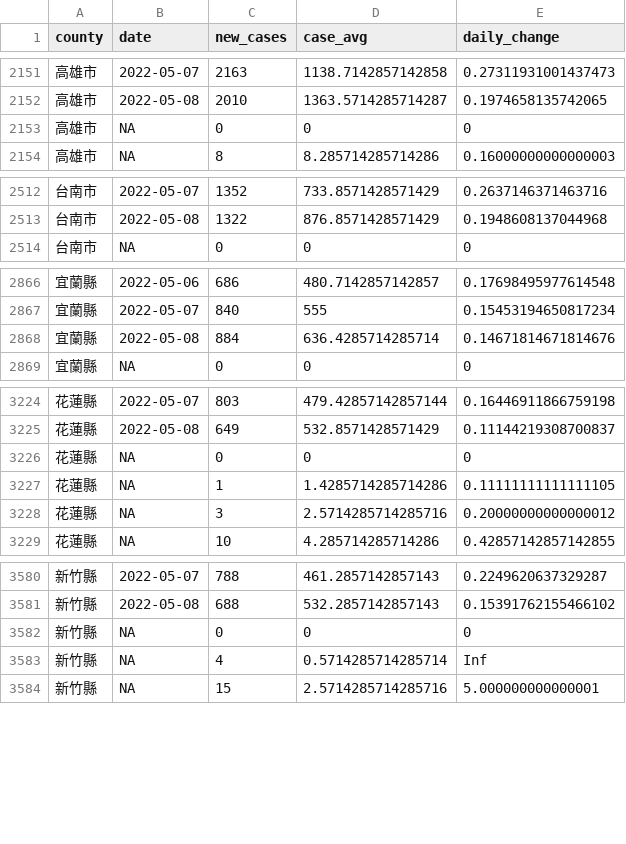
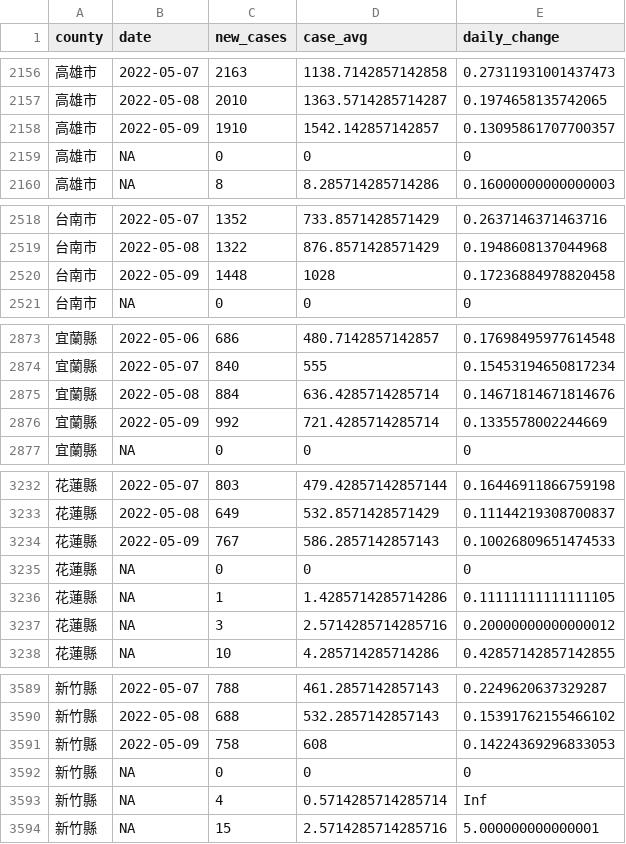
Before and after one commit to tnl-graphics/covid-19-data, a CSV file: rolling-averages/tw-counties.csv, drawn as a sheet; only a part is shown, gaps mark what is left out; the diff covers the shown part only; the diff names each change by its address in the sheet, - before the commit and + after, or states it on an @@ line.

```diff
--- a/rolling-averages/tw-counties.csv
+++ b/rolling-averages/tw-counties.csv
+row 2158: 高雄市 | 2022-05-09 | 1910 | 1542.142857142857 | 0.13095861707700357
+row 2520: 台南市 | 2022-05-09 | 1448 | 1028 | 0.17236884978820458
+row 2876: 宜蘭縣 | 2022-05-09 | 992 | 721.4285714285714 | 0.1335578002244669
+row 3234: 花蓮縣 | 2022-05-09 | 767 | 586.2857142857143 | 0.10026809651474533
+row 3591: 新竹縣 | 2022-05-09 | 758 | 608 | 0.14224369296833053
```
Also changed, not shown: 17 added rows elsewhere in this file, live/tw-counties.csv, tw-counties.csv, 1 other file.
